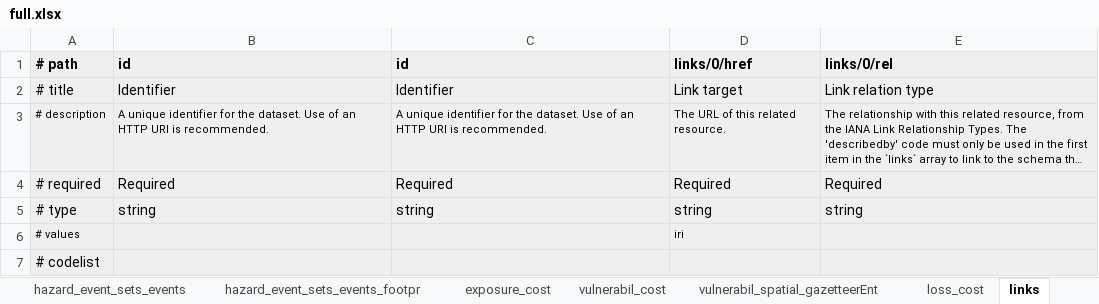
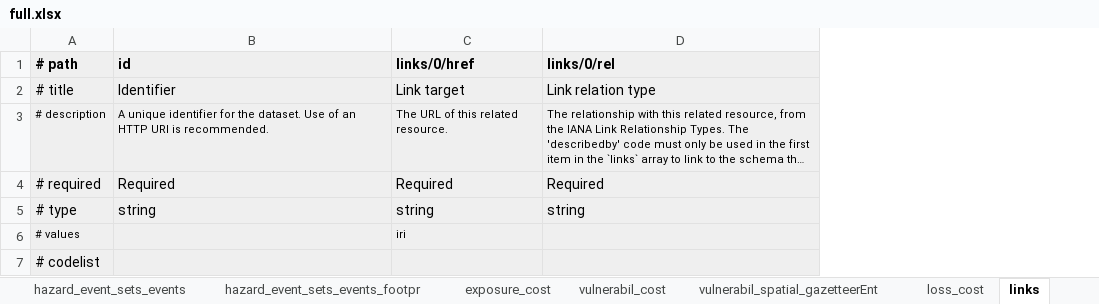
Before and after one commit to GFDRR/rdls-spreadsheet-template, an Excel workbook: templates/full.xlsx, sheet links, drawn as a sheet; long unchanged cells end in …; values as stored, in another font and other column widths than the file's, no borders; the diff names each change by its address in the sheet, - before the commit and + after, or states it on an @@ line.

```diff
--- a/templates/full.xlsx (sheet links)
+++ b/templates/full.xlsx (sheet links)
-column C (id), rows 2-5: Identifier | A unique identifier for the dataset. Use of an HTTP URI is recommended. | Required | string
```
Also changed, not shown: sheet hazard_event_sets, sheet loss_cost, sheet exposure_cost, sheet vulnerabil_cost, sheet spatial_gazetteerEntries, sheet vulnerabil_spatial_gazetteerEnt, 8 more sheets, 1 other file.
